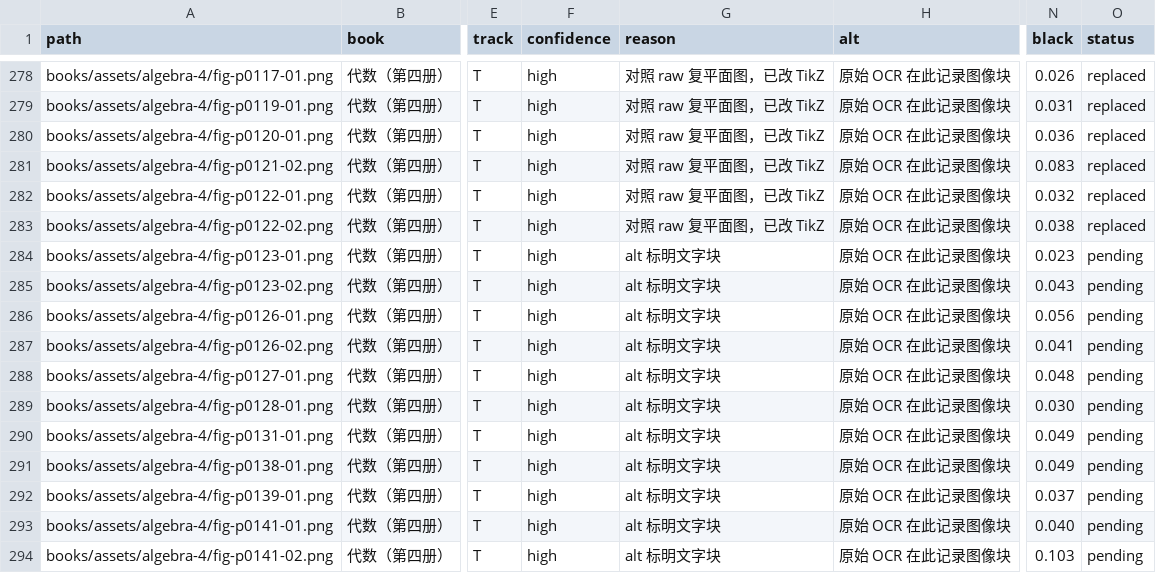
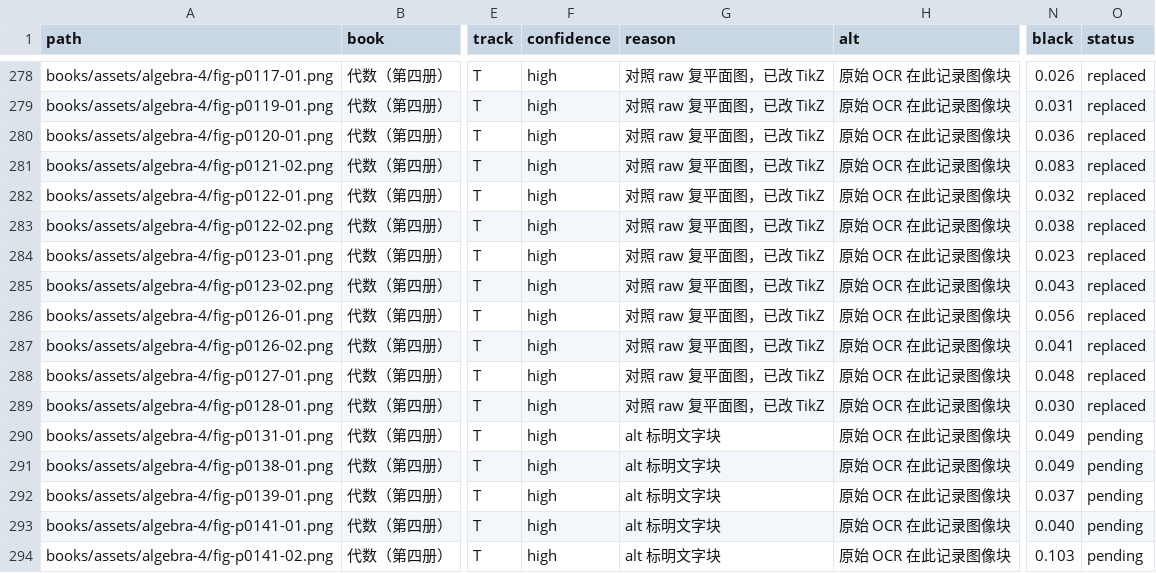
Before and after one commit to kenyon-wong/shulihua-tex, a TSV file: docs/figures-inventory.tsv, drawn as a sheet; only a part is shown, gaps mark what is left out; the diff names each change by its address in the sheet, - before the commit and + after, or states it on an @@ line.

Commit message:
代数（第四册）: replace 6 track T Argand diagrams with TikZ.
fig-p0123-01, fig-p0123-02, fig-p0126-01, fig-p0126-02, fig-p0127-01, and fig-p0128-01. Original PNGs remain.

```diff
--- a/docs/figures-inventory.tsv
+++ b/docs/figures-inventory.tsv
-G284:G289 (reason): alt 标明文字块
+G284:G289 (reason): 对照 raw 复平面图，已改 TikZ
-O284:O289 (status): pending
+O284:O289 (status): replaced
```
Also changed, not shown: 1 other file.
